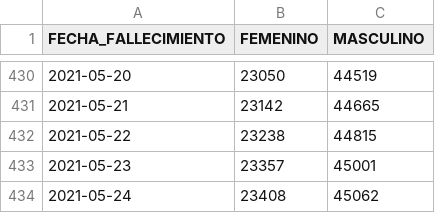
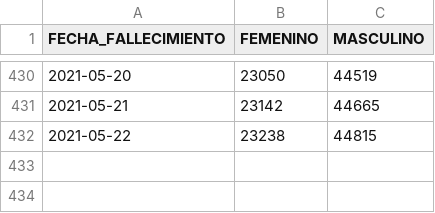
Before and after one commit to annaabsi/git-scraper-covid19, a CSV file: resultados/fallecidos_acumulados.csv, drawn as a sheet; only a part is shown, gaps mark what is left out; the diff names each change by its address in the sheet, - before the commit and + after, or states it on an @@ line.

```diff
--- a/resultados/fallecidos_acumulados.csv
+++ b/resultados/fallecidos_acumulados.csv
-row 433: 2021-05-23 | 23357 | 45001
-row 434: 2021-05-24 | 23408 | 45062
```
Also changed, not shown: resultados/fallecidos_diarios.csv, resultados/fallecidos_por_departamentos.csv, 11 other files.
